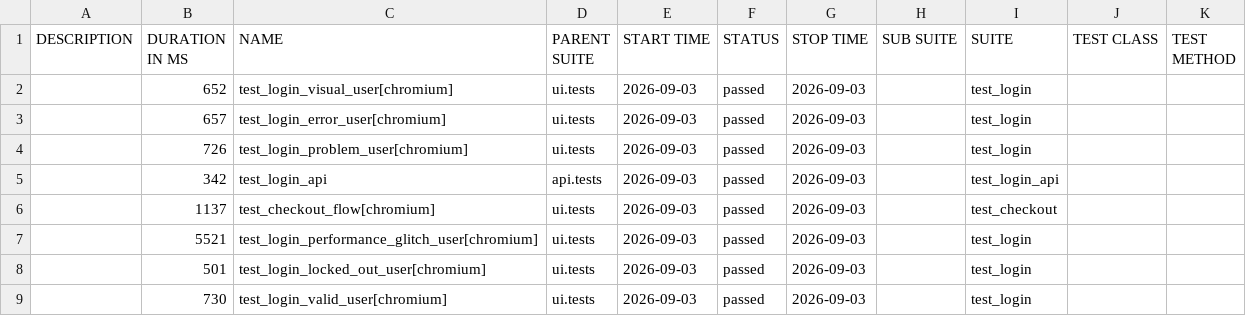
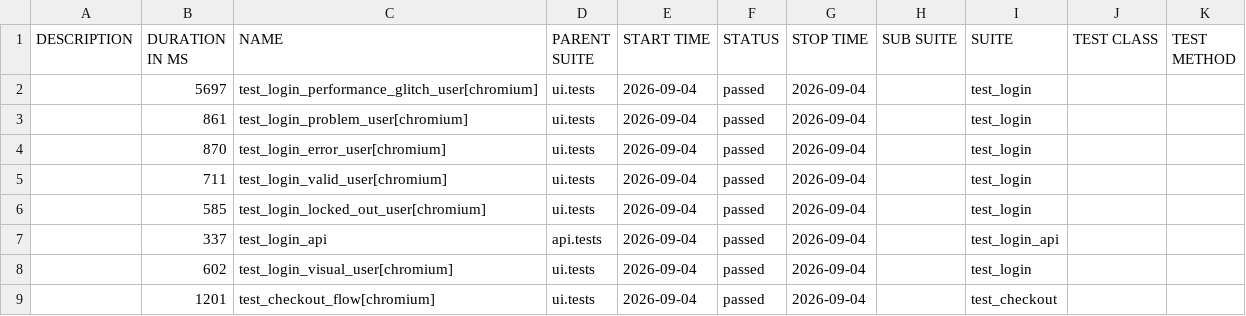
Before and after one commit to bichvt233/fv-automation-framework, a CSV file: data/suites.csv, drawn as a sheet.

```diff
--- a/data/suites.csv
+++ b/data/suites.csv
@@ -1,9 +1,9 @@
 "DESCRIPTION","DURATION IN MS","NAME","PARENT SUITE","START TIME","STATUS","STOP TIME","SUB SUITE","SUITE","TEST CLASS","TEST METHOD"
-"","652","test_login_visual_user[chromium]","ui.tests","2026-09-03","passed","2026-09-03","","test_login","",""
-"","657","test_login_error_user[chromium]","ui.tests","2026-09-03","passed","2026-09-03","","test_login","",""
-"","726","test_login_problem_user[chromium]","ui.tests","2026-09-03","passed","2026-09-03","","test_login","",""
-"","342","test_login_api","api.tests","2026-09-03","passed","2026-09-03","","test_login_api","",""
-"","1137","test_checkout_flow[chromium]","ui.tests","2026-09-03","passed","2026-09-03","","test_checkout","",""
-"","5521","test_login_performance_glitch_user[chromium]","ui.tests","2026-09-03","passed","2026-09-03","","test_login","",""
-"","501","test_login_locked_out_user[chromium]","ui.tests","2026-09-03","passed","2026-09-03","","test_login","",""
-"","730","test_login_valid_user[chromium]","ui.tests","2026-09-03","passed","2026-09-03","","test_login","",""
+"","5697","test_login_performance_glitch_user[chromium]","ui.tests","2026-09-04","passed","2026-09-04","","test_login","",""
+"","861","test_login_problem_user[chromium]","ui.tests","2026-09-04","passed","2026-09-04","","test_login","",""
+"","870","test_login_error_user[chromium]","ui.tests","2026-09-04","passed","2026-09-04","","test_login","",""
+"","711","test_login_valid_user[chromium]","ui.tests","2026-09-04","passed","2026-09-04","","test_login","",""
+"","585","test_login_locked_out_user[chromium]","ui.tests","2026-09-04","passed","2026-09-04","","test_login","",""
+"","337","test_login_api","api.tests","2026-09-04","passed","2026-09-04","","test_login_api","",""
+"","602","test_login_visual_user[chromium]","ui.tests","2026-09-04","passed","2026-09-04","","test_login","",""
+"","1201","test_checkout_flow[chromium]","ui.tests","2026-09-04","passed","2026-09-04","","test_checkout","",""
```
Also changed, not shown: 30 other files.
